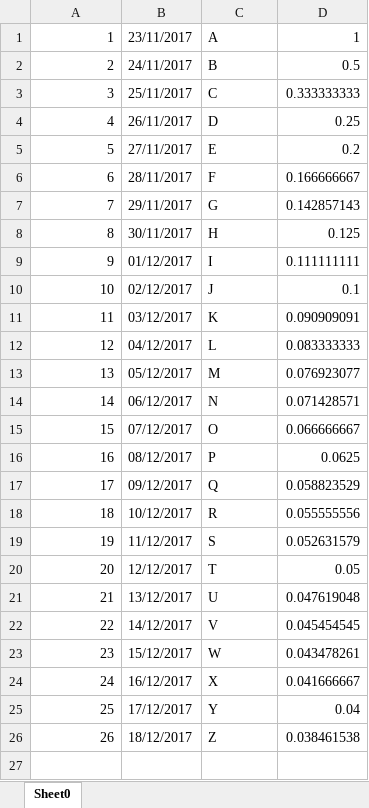
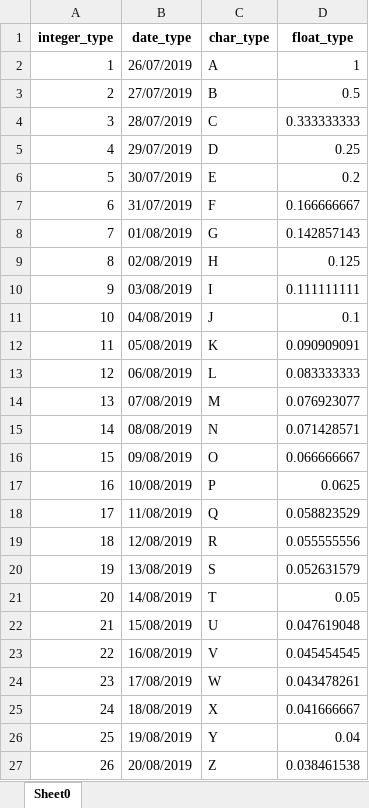
Before and after one commit to FourjsGenero/fgl_apache_poi, an Excel workbook: fgl_excel_generic_test.xlsx, sheet Sheet0, drawn as a sheet; values as stored, in another font and other column widths than the file's, no borders; addresses are those after the commit; the diff names each change by its address in the sheet, - before the commit and + after, or states it on an @@ line.

Commit message:
Upgraded to Genero 3.20 and ApachePOI 4.1.0
Note: the additional entries in CLASSPATH

```diff
--- a/fgl_excel_generic_test.xlsx (sheet Sheet0)
+++ b/fgl_excel_generic_test.xlsx (sheet Sheet0)
+row 1: integer_type | date_type | char_type | float_type
-B2: 23/11/2017
+B2: 26/07/2019
-B3: 24/11/2017
+B3: 27/07/2019
-B4: 25/11/2017
+B4: 28/07/2019
-B5: 26/11/2017
+B5: 29/07/2019
-B6: 27/11/2017
+B6: 30/07/2019
-B7: 28/11/2017
+B7: 31/07/2019
-B8: 29/11/2017
+B8: 01/08/2019
-B9: 30/11/2017
+B9: 02/08/2019
-B10: 01/12/2017
+B10: 03/08/2019
-B11: 02/12/2017
+B11: 04/08/2019
-B12: 03/12/2017
+B12: 05/08/2019
-B13: 04/12/2017
+B13: 06/08/2019
-B14: 05/12/2017
+B14: 07/08/2019
-B15: 06/12/2017
+B15: 08/08/2019
-B16: 07/12/2017
+B16: 09/08/2019
-B17: 08/12/2017
+B17: 10/08/2019
-B18: 09/12/2017
+B18: 11/08/2019
-B19: 10/12/2017
+B19: 12/08/2019
-B20: 11/12/2017
+B20: 13/08/2019
-B21: 12/12/2017
+B21: 14/08/2019
-B22: 13/12/2017
+B22: 15/08/2019
-B23: 14/12/2017
+B23: 16/08/2019
-B24: 15/12/2017
+B24: 17/08/2019
-B25: 16/12/2017
+B25: 18/08/2019
-B26: 17/12/2017
+B26: 19/08/2019
-B27: 18/12/2017
+B27: 20/08/2019
```
Also changed, not shown: 4 other files.
